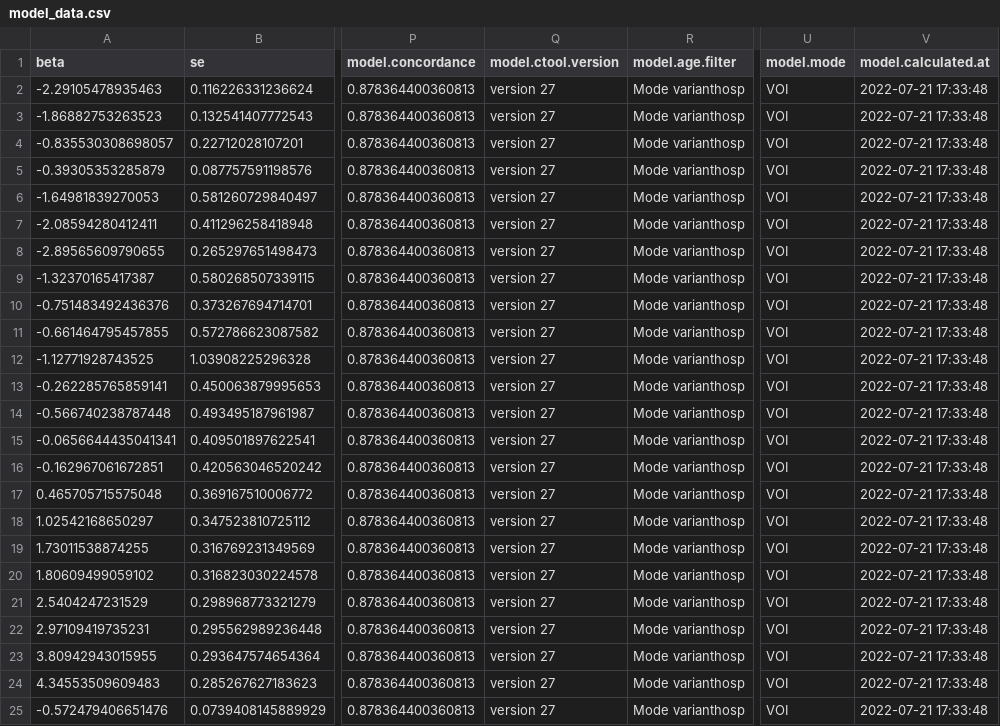
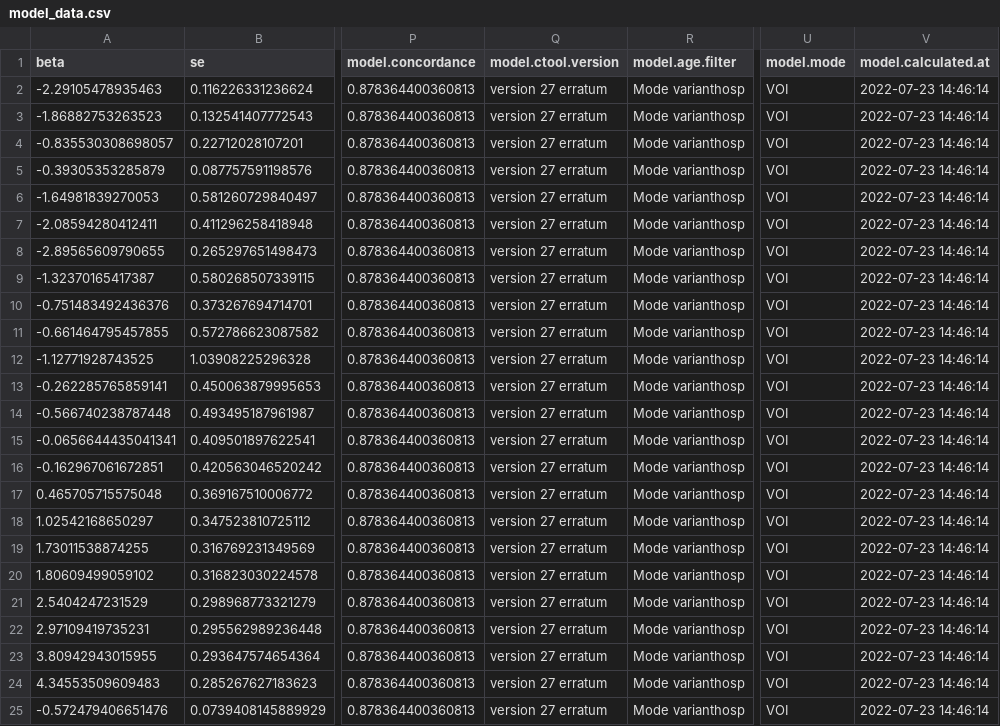
Before and after one commit to bisop-repo/omicronprotection, a CSV file: Vyvanuti/outputs/OOmicronInteractions/model_data.csv, drawn as a sheet; only a part is shown, gaps mark what is left out; the diff names each change by its address in the sheet, - before the commit and + after, or states it on an @@ line.

Commit message:
Run results: OOmicronInteractions

```diff
--- a/Vyvanuti/outputs/OOmicronInteractions/model_data.csv
+++ b/Vyvanuti/outputs/OOmicronInteractions/model_data.csv
-Q2:Q25 (model.ctool.version): version 27
+Q2:Q25 (model.ctool.version): version 27 erratum
-V2:V25 (model.calculated.at): 2022-07-21 17:33:48
+V2:V25 (model.calculated.at): 2022-07-23 14:46:14
```
Also changed, not shown: 7 other files.
